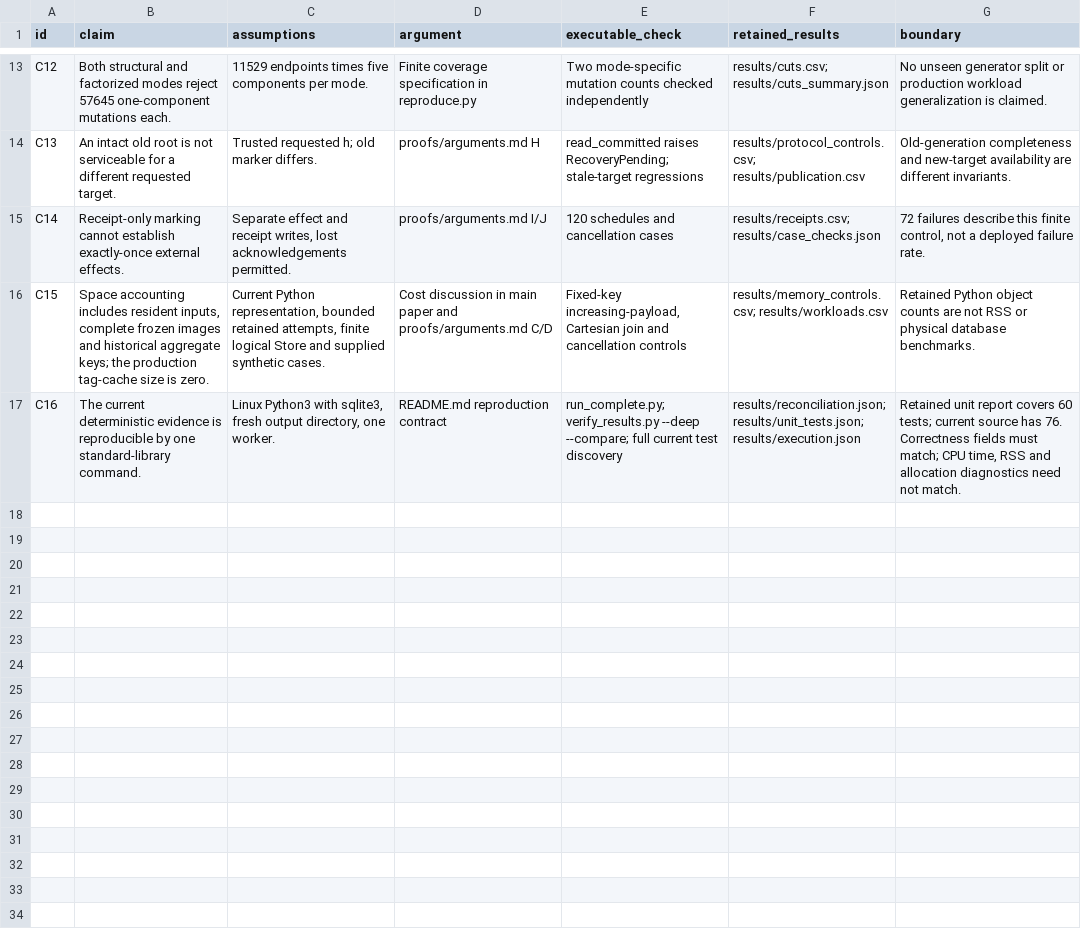
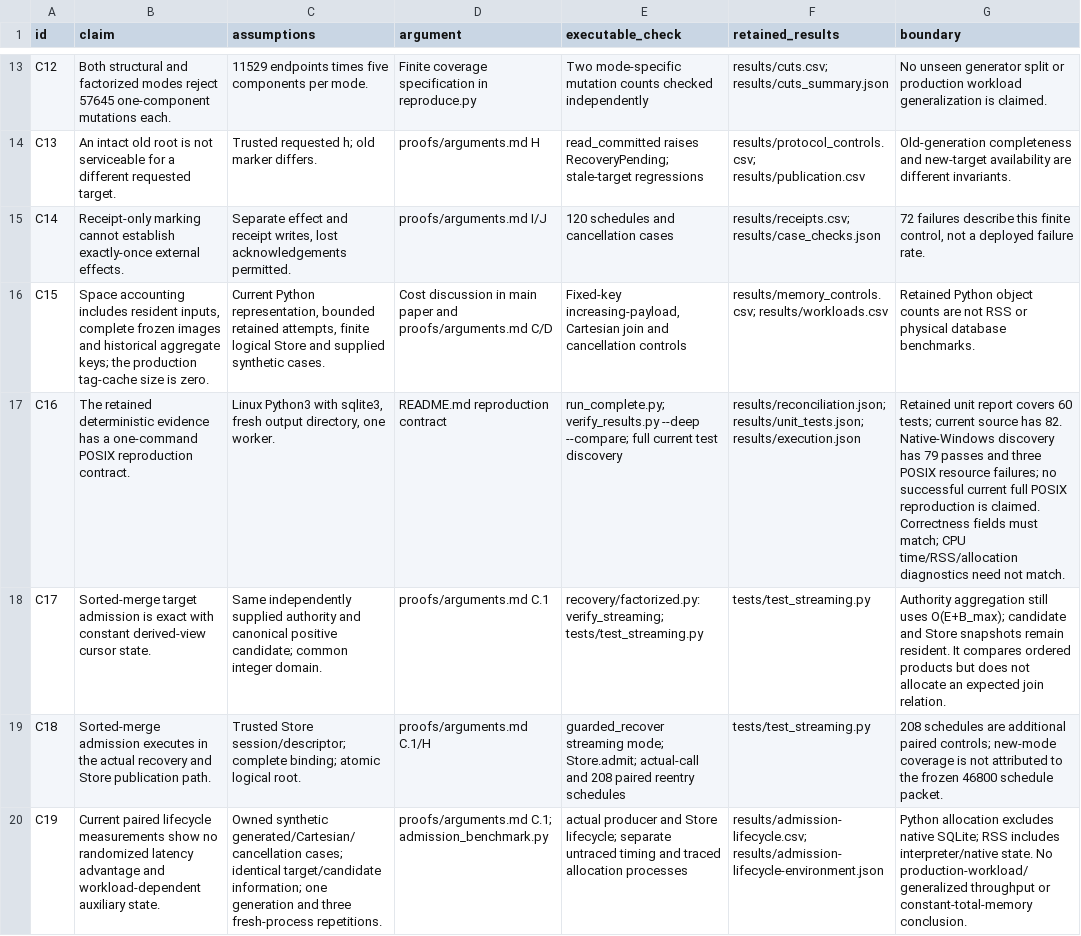
Before and after one commit to Haoyi-Zhang/ViewAdmission, a CSV file: claim_evidence_ledger.csv, drawn as a sheet; only a part is shown, gaps mark what is left out; the diff names each change by its address in the sheet, - before the commit and + after, or states it on an @@ line.

Commit message:
Integrate current checked algorithms and same-information measurements

```diff
--- a/claim_evidence_ledger.csv
+++ b/claim_evidence_ledger.csv
-B17 (claim): The current deterministic evidence is reproducible by one standard-library command.
+B17 (claim): The retained deterministic evidence has a one-command POSIX reproduction contract.
-G17 (boundary): …source has 76. Correctness fields must match; CPU time, RSS and allocation diagnostics need…
+G17 (boundary): …source has 82. Native-Windows discovery has 79 passes and three POSIX resource failures; no successful current full POSIX reproduction is claimed. Correctness fields must match; CPU time/RSS/allocation diagnostics need…
+row 18: C17 | Sorted-merge target admission is exact with constant derived-view cursor state. | Same independently supplied authority and canonical positive candidate; common integer domain. | proofs/arguments.md C.1 | recovery/factorized.py:verify_streaming; tests/test_streaming.py | tests/test_streaming.py | Authority aggregation still uses O(E+B_max); candidate and Store snapshots remain resident. It compares ordered products but does not allocate an expected join relation.
+row 19: C18 | Sorted-merge admission executes in the actual recovery and Store publication path. | Trusted Store session/descriptor; complete binding; atomic logical root. | proofs/arguments.md C.1/H | guarded_recover streaming mode; Store.admit; actual-call and 208 paired reentry schedules | tests/test_streaming.py | 208 schedules are additional paired controls; new-mode coverage is not attributed to the frozen 46800 schedule packet.
+row 20: C19 | Current paired lifecycle measurements show no randomized latency advantage and workload-dependent auxiliary state. | Owned synthetic generated/Cartesian/cancellation cases; identical target/candidate information; one generation and three fresh-process repetitions. | proofs/arguments.md C.1; admission_benchmark.py | actual producer and Store lifecycle; separate untraced timing and traced allocation processes | results/admission-lifecycle.csv; results/admission-lifecycle-environment.json | Python allocation excludes native SQLite; RSS includes interpreter/native state. No production-workload/generalized throughput or constant-total-memory conclusion.
```
Also changed, not shown: 14 other files.
